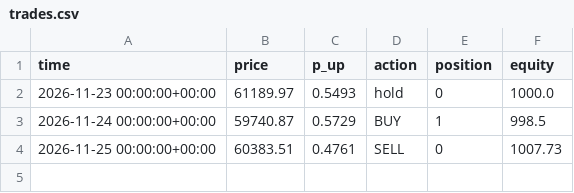
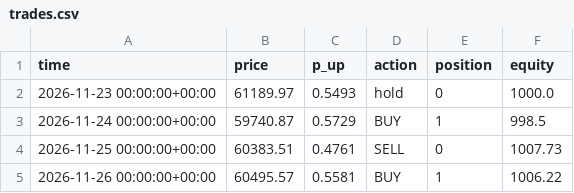
Before and after one commit to chiru-6/btc-trading-bot, a CSV file: live/trades.csv, drawn as a sheet; the diff names each change by its address in the sheet, - before the commit and + after, or states it on an @@ line.

```diff
--- a/live/trades.csv
+++ b/live/trades.csv
+row 5: 2026-11-26 00:00:00+00:00 | 60495.57 | 0.5581 | BUY | 1 | 1006.22
```
Also changed, not shown: 3 other files.
